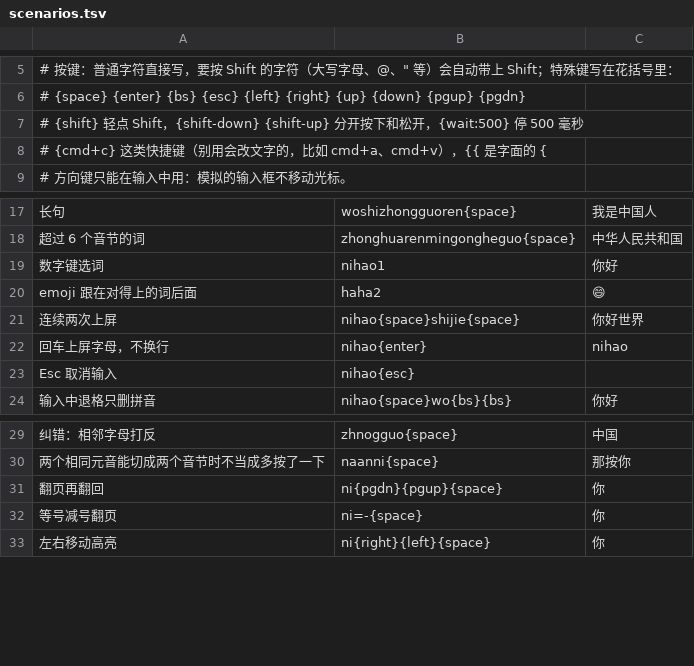
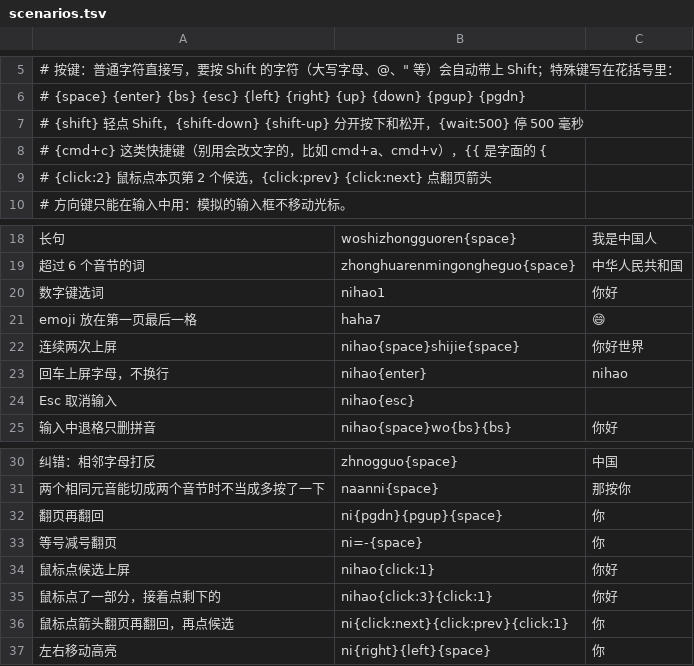
Before and after one commit to iAmCorey/kyme, a TSV file: qa/scenarios.tsv, drawn as a sheet; only a part is shown, gaps mark what is left out.

```diff
--- a/qa/scenarios.tsv
+++ b/qa/scenarios.tsv
@@ -8,2 +8,3 @@
 #   {cmd+c} 这类快捷键（别用会改文字的，比如 cmd+a、cmd+v），{{ 是字面的 {
+#   {click:2} 鼠标点本页第 2 个候选，{click:prev} {click:next} 点翻页箭头
 # 方向键只能在输入中用：模拟的输入框不移动光标。
@@ -19,3 +20,3 @@
 数字键选词	nihao1	你好
-emoji 跟在对得上的词后面	haha2	😄
+emoji 放在第一页最后一格	haha7	😄
 连续两次上屏	nihao{space}shijie{space}	你好世界
@@ -32,2 +33,5 @@ Esc 取消输入	nihao{esc}
 等号减号翻页	ni=-{space}	你
+鼠标点候选上屏	nihao{click:1}	你好
+鼠标点了一部分，接着点剩下的	nihao{click:3}{click:1}	你好
+鼠标点箭头翻页再翻回，再点候选	ni{click:next}{click:prev}{click:1}	你
 左右移动高亮	ni{right}{left}{space}	你
```
Also changed, not shown: eval/pending.tsv, 22 other files.
